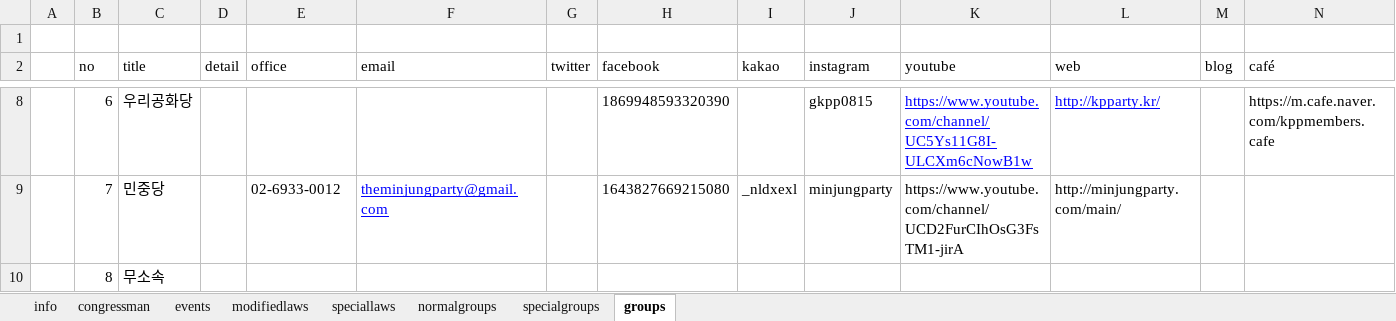
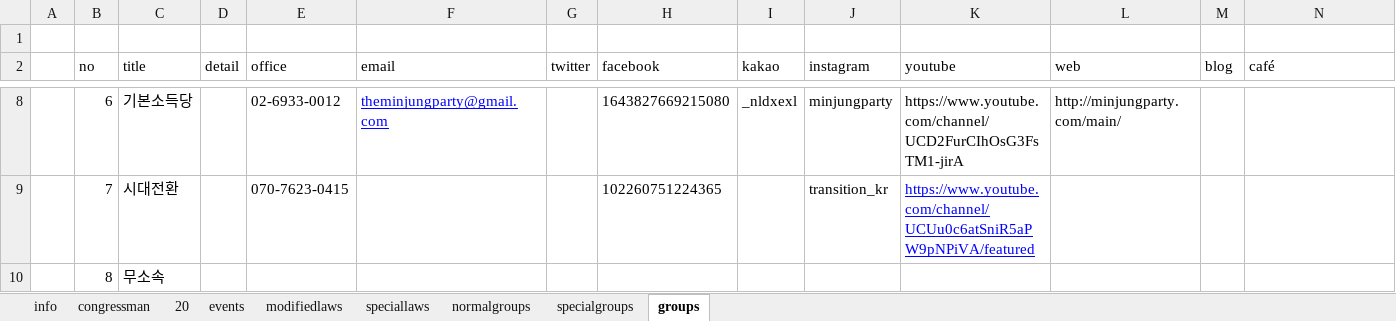
Before and after one commit to 2sem/democracyAction-app-ios, an Excel workbook: democracyaction/direct_democracy.xlsx, sheet groups, drawn as a sheet; only a part is shown, gaps mark what is left out; values as stored, in another font and other column widths than the file's, no borders; the diff covers the shown part only; the diff names each change by its address in the sheet, - before the commit and + after, or states it on an @@ line.

```diff
--- a/democracyaction/direct_democracy.xlsx (sheet groups)
+++ b/democracyaction/direct_democracy.xlsx (sheet groups)
+sheet tab: 20
-C8 (title): 우리공화당
+C8 (title): 기본소득당
-E8 (office): (empty)
+E8 (office): 02-6933-0012
-F8 (email): (empty)
+F8 (email): theminjungparty@gmail.com
-H8 (facebook): 1869948593320390
+H8 (facebook): 1643827669215080
-I8 (kakao): (empty)
+I8 (kakao): _nldxexl
-J8 (instagram): gkpp0815
+J8 (instagram): minjungparty
-K8 (youtube): https://www.youtube.com/channel/UC5Ys11G8I-ULCXm6cNowB1w
+K8 (youtube): https://www.youtube.com/channel/UCD2FurCIhOsG3FsTM1-jirA
@@ K8:L8 underline: on → off, text colour: #0000FF → black @@
-L8 (web): http://kpparty.kr/
+L8 (web): http://minjungparty.com/main/
-N8 (café): https://m.cafe.naver.com/kppmembers.cafe
+N8 (café): (empty)
-C9 (title): 민중당
+C9 (title): 시대전환
-E9 (office): 02-6933-0012
+E9 (office): 070-7623-0415
-F9 (email): theminjungparty@gmail.com
+F9 (email): (empty)
-H9 (facebook): 1643827669215080
+H9 (facebook): 102260751224365
-I9 (kakao): _nldxexl
+I9 (kakao): (empty)
-J9 (instagram): minjungparty
+J9 (instagram): transition_kr
-K9 (youtube): https://www.youtube.com/channel/UCD2FurCIhOsG3FsTM1-jirA
+K9 (youtube): https://www.youtube.com/channel/UCUu0c6atSniR5aPW9pNPiVA/featured
@@ K9 underline: off → on, text colour: black → #0000FF @@
-L9 (web): http://minjungparty.com/main/
+L9 (web): (empty)
```
Also changed, not shown: 27 edited cells and cell formats elsewhere in this sheet, sheet congressman, sheet normalgroups, sheet speciallaws, sheet modifiedlaws, sheet events, sheet info, formulas that keep their value, 25 other files.
